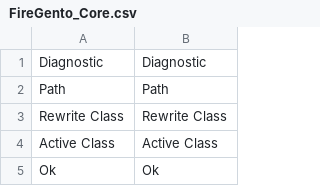
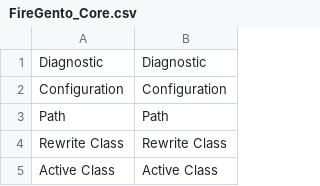
Before and after one commit to firegento/firegento-debug, a CSV file: src/app/locale/en_US/FireGento_Core.csv, drawn as a sheet; only a part is shown; the shorter side is filled out with more unchanged rows; the diff names each change by its address in the sheet, - before the commit and + after, or states it on an @@ line.

```diff
--- a/src/app/locale/en_US/FireGento_Core.csv
+++ b/src/app/locale/en_US/FireGento_Core.csv
+row 2: Configuration | Configuration
```
Also changed, not shown: src/app/locale/de_CH/FireGento_Core.csv, src/app/locale/de_DE/FireGento_Core.csv, 5 other files.
